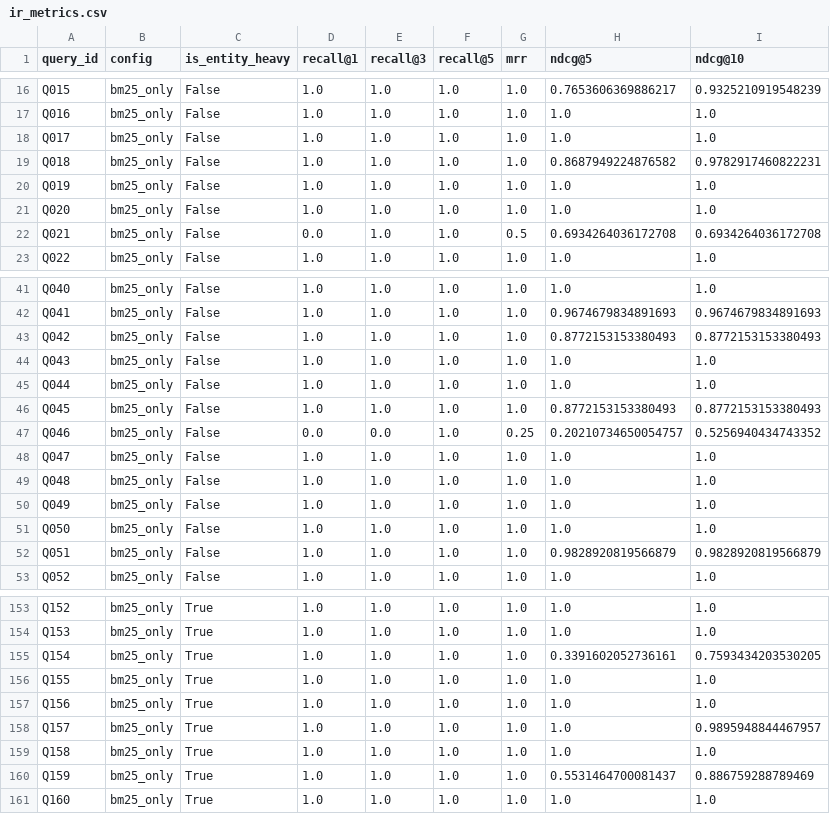
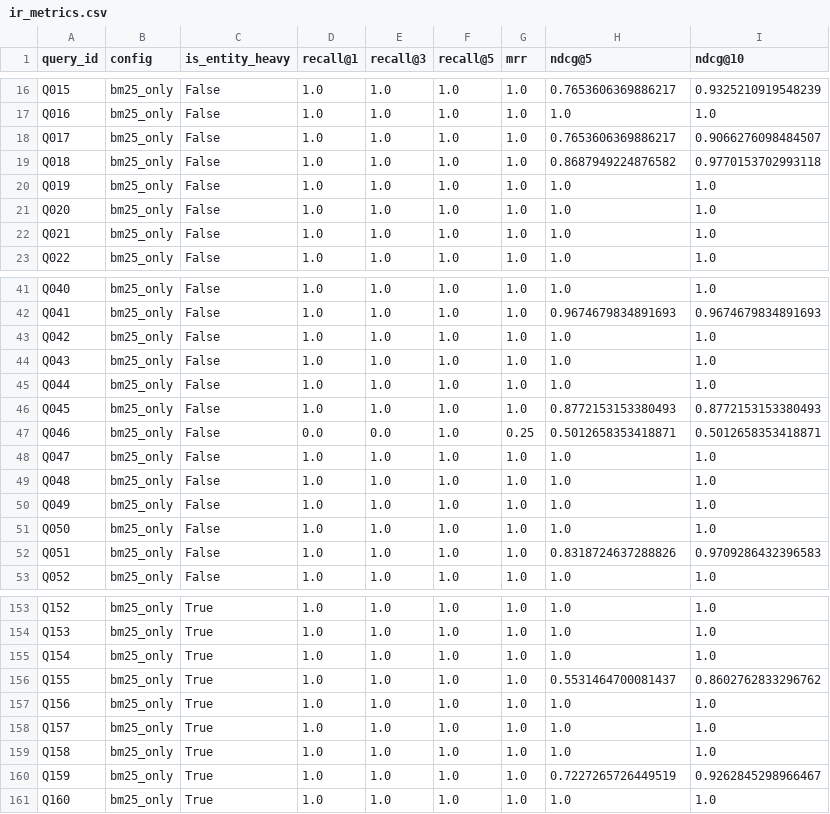
Before and after one commit to manxabn/HYBRID_CHATBOT, a CSV file: results/ir_metrics.csv, drawn as a sheet; only a part is shown, gaps mark what is left out; the diff covers the shown part only.

```diff
--- a/results/ir_metrics.csv
+++ b/results/ir_metrics.csv
@@ -17,7 +17,7 @@ Q015,bm25_only,False,1.0,1.0,1.0,1.0,0.7653606369886217,0.9325210919548239
 Q016,bm25_only,False,1.0,1.0,1.0,1.0,1.0,1.0
-Q017,bm25_only,False,1.0,1.0,1.0,1.0,1.0,1.0
-Q018,bm25_only,False,1.0,1.0,1.0,1.0,0.8687949224876582,0.9782917460822231
+Q017,bm25_only,False,1.0,1.0,1.0,1.0,0.7653606369886217,0.9066276098484507
+Q018,bm25_only,False,1.0,1.0,1.0,1.0,0.8687949224876582,0.9770153702993118
 Q019,bm25_only,False,1.0,1.0,1.0,1.0,1.0,1.0
 Q020,bm25_only,False,1.0,1.0,1.0,1.0,1.0,1.0
-Q021,bm25_only,False,0.0,1.0,1.0,0.5,0.6934264036172708,0.6934264036172708
+Q021,bm25_only,False,1.0,1.0,1.0,1.0,1.0,1.0
 Q022,bm25_only,False,1.0,1.0,1.0,1.0,1.0,1.0
@@ -42,3 +42,3 @@ Q040,bm25_only,False,1.0,1.0,1.0,1.0,1.0,1.0
 Q041,bm25_only,False,1.0,1.0,1.0,1.0,0.9674679834891693,0.9674679834891693
-Q042,bm25_only,False,1.0,1.0,1.0,1.0,0.8772153153380493,0.8772153153380493
+Q042,bm25_only,False,1.0,1.0,1.0,1.0,1.0,1.0
 Q043,bm25_only,False,1.0,1.0,1.0,1.0,1.0,1.0
@@ -46,3 +46,3 @@ Q044,bm25_only,False,1.0,1.0,1.0,1.0,1.0,1.0
 Q045,bm25_only,False,1.0,1.0,1.0,1.0,0.8772153153380493,0.8772153153380493
-Q046,bm25_only,False,0.0,0.0,1.0,0.25,0.20210734650054757,0.5256940434743352
+Q046,bm25_only,False,0.0,0.0,1.0,0.25,0.5012658353418871,0.5012658353418871
 Q047,bm25_only,False,1.0,1.0,1.0,1.0,1.0,1.0
@@ -51,3 +51,3 @@ Q049,bm25_only,False,1.0,1.0,1.0,1.0,1.0,1.0
 Q050,bm25_only,False,1.0,1.0,1.0,1.0,1.0,1.0
-Q051,bm25_only,False,1.0,1.0,1.0,1.0,0.9828920819566879,0.9828920819566879
+Q051,bm25_only,False,1.0,1.0,1.0,1.0,0.8318724637288826,0.9709286432396583
 Q052,bm25_only,False,1.0,1.0,1.0,1.0,1.0,1.0
@@ -154,8 +154,8 @@ Q152,bm25_only,True,1.0,1.0,1.0,1.0,1.0,1.0
 Q153,bm25_only,True,1.0,1.0,1.0,1.0,1.0,1.0
-Q154,bm25_only,True,1.0,1.0,1.0,1.0,0.3391602052736161,0.7593434203530205
-Q155,bm25_only,True,1.0,1.0,1.0,1.0,1.0,1.0
+Q154,bm25_only,True,1.0,1.0,1.0,1.0,1.0,1.0
+Q155,bm25_only,True,1.0,1.0,1.0,1.0,0.5531464700081437,0.8602762833296762
 Q156,bm25_only,True,1.0,1.0,1.0,1.0,1.0,1.0
-Q157,bm25_only,True,1.0,1.0,1.0,1.0,1.0,0.9895948844467957
+Q157,bm25_only,True,1.0,1.0,1.0,1.0,1.0,1.0
 Q158,bm25_only,True,1.0,1.0,1.0,1.0,1.0,1.0
-Q159,bm25_only,True,1.0,1.0,1.0,1.0,0.5531464700081437,0.886759288789469
+Q159,bm25_only,True,1.0,1.0,1.0,1.0,0.7227265726449519,0.9262845298966467
 Q160,bm25_only,True,1.0,1.0,1.0,1.0,1.0,1.0
```
Also changed, not shown: 148 edited cells elsewhere in this file, results/ir_metrics_bootstrap_significance.csv, 3 other files.
